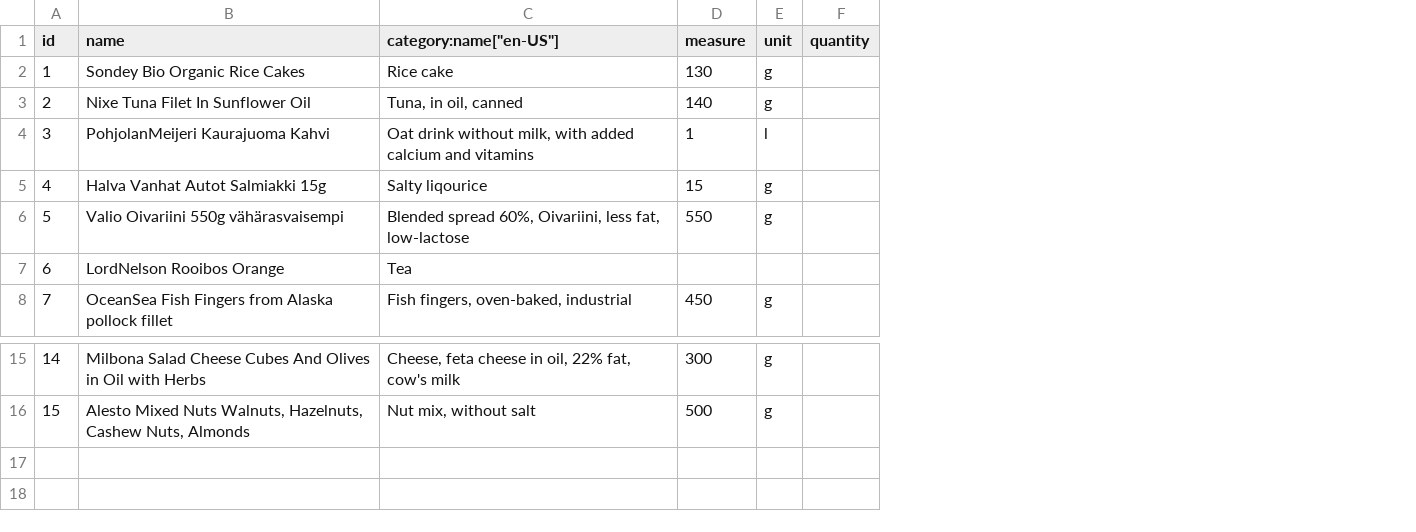
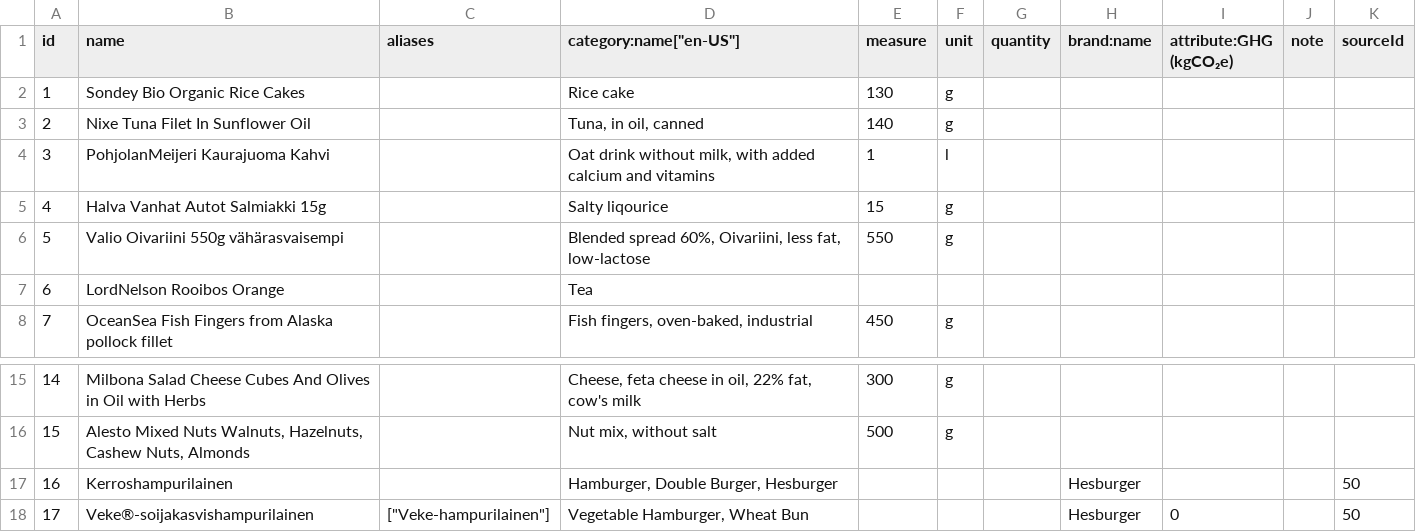
Before and after one commit to torava/pim-api, a CSV file: seeds/products.csv, drawn as a sheet; only a part is shown, gaps mark what is left out; the diff names each change by its address in the sheet, - before the commit and + after, or states it on an @@ line.

```diff
--- a/seeds/products.csv
+++ b/seeds/products.csv
+column C (aliases), empty
+column H (brand:name), empty
+column I (attribute:GHG (kgCO₂e)), empty
+column J (note), empty
+column K (sourceId), empty
+row 17: 16 | Kerroshampurilainen |  | Hamburger, Double Burger, Hesburger |  |  |  | Hesburger |  |  | 50
+row 18: 17 | Veke®-soijakasvishampurilainen | ["Veke-hampurilainen"] | Vegetable Hamburger, Wheat Bun |  |  |  | Hesburger | 0 |  | 50
```
Also changed, not shown: seeds/categories_en.csv, seeds/sources.csv, 14 other files.
